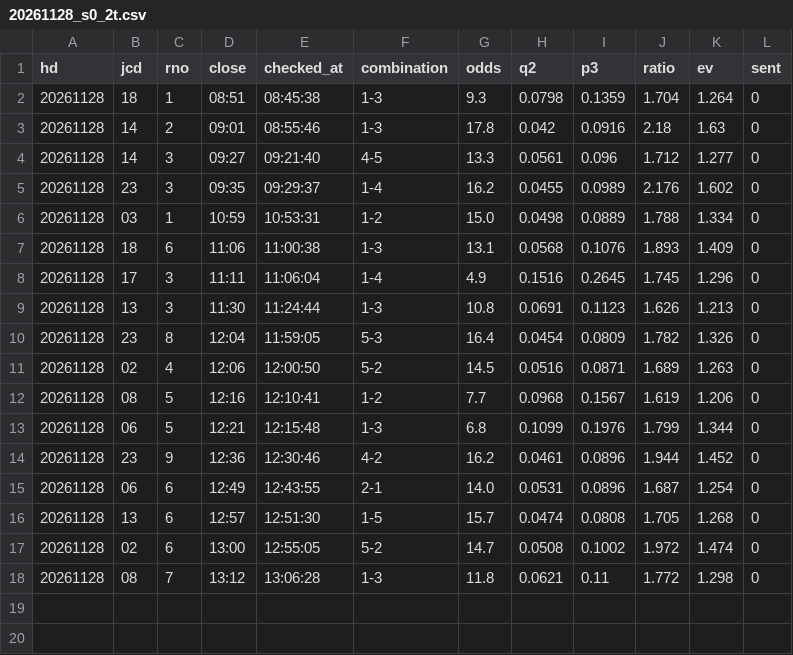
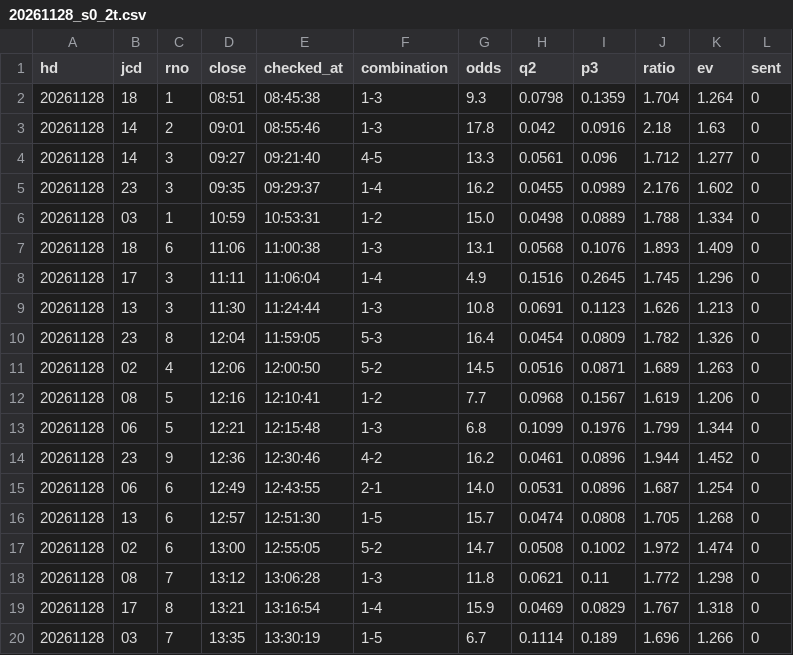
Before and after one commit to tatumibanno-arch/verbose-engine, a CSV file: data/live/log/20261128_s0_2t.csv, drawn as a sheet; the diff names each change by its address in the sheet, - before the commit and + after, or states it on an @@ line.

```diff
--- a/data/live/log/20261128_s0_2t.csv
+++ b/data/live/log/20261128_s0_2t.csv
+row 19: 20261128 | 17 | 8 | 13:21 | 13:16:54 | 1-4 | 15.9 | 0.0469 | 0.0829 | 1.767 | 1.318 | 0
+row 20: 20261128 | 03 | 7 | 13:35 | 13:30:19 | 1-5 | 6.7 | 0.1114 | 0.189 | 1.696 | 1.266 | 0
```
Also changed, not shown: data/live/log/20261128_s0.csv, data/live/log/20261128_s0_lapone.csv, 4 other files.
